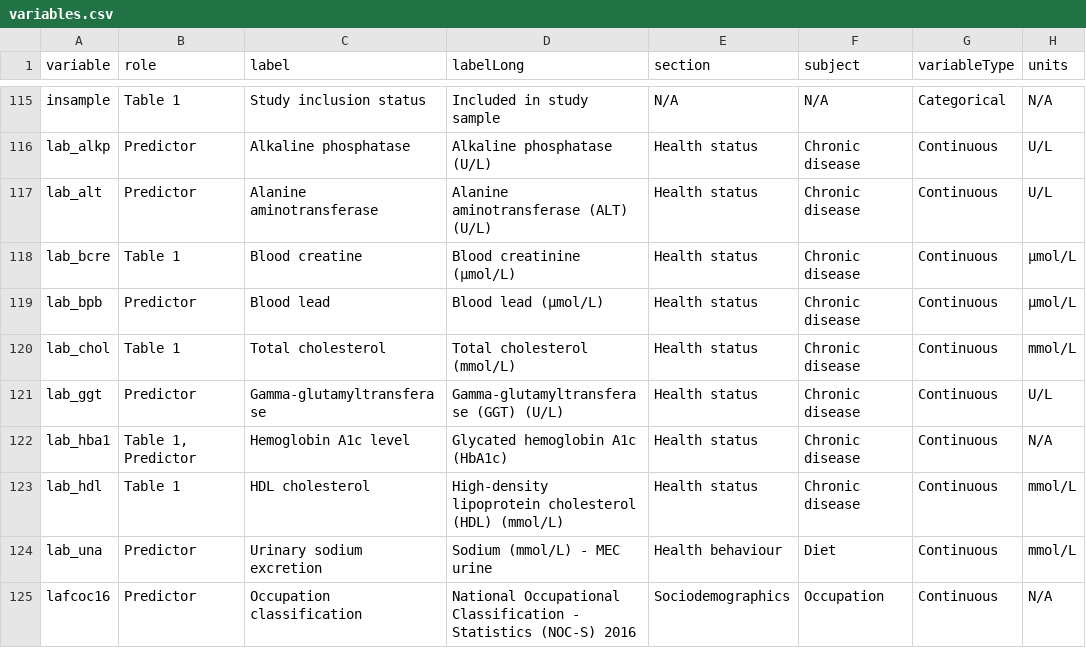
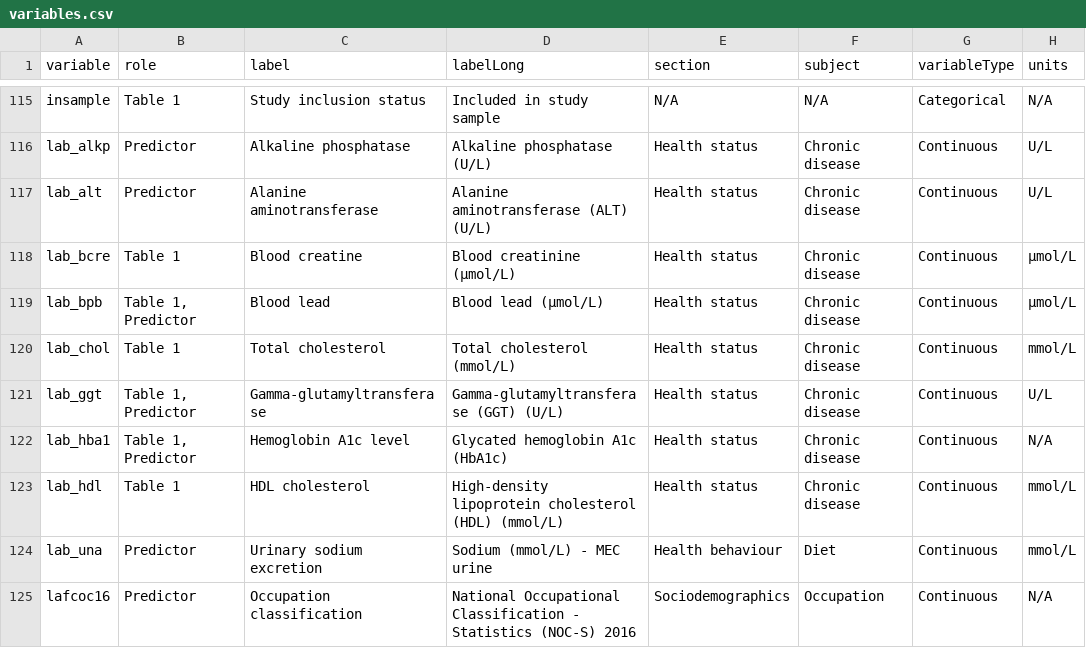
Before and after one commit to Big-Life-Lab/htnport, a CSV file: worksheets/variables.csv, drawn as a sheet; only a part is shown, gaps mark what is left out; the diff covers the shown part only; the diff names each change by its address in the sheet, - before the commit and + after, or states it on an @@ line.

Commit message:
Assigning "Table 1" roles to more risk factors, and adding them to table 1 and exposure plot code for next RDC visit.

```diff
--- a/worksheets/variables.csv
+++ b/worksheets/variables.csv
-B119 (role): Predictor
+B119 (role): Table 1, Predictor
-B121 (role): Predictor
+B121 (role): Table 1, Predictor
```
Also changed, not shown: 18 edited cells elsewhere in this file, worksheets/variable-details.csv, 2 other files.
